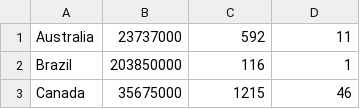
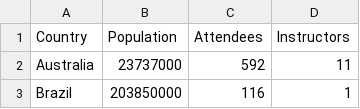
Before and after one commit to swcarpentry/DEPRECATED-site, a CSV file: blog/2015/02/per-capita.csv, drawn as a sheet; only a part is shown; the shorter side is filled out with more unchanged rows; the diff names each change by its address in the sheet, - before the commit and + after, or states it on an @@ line.

```diff
--- a/blog/2015/02/per-capita.csv
+++ b/blog/2015/02/per-capita.csv
+row 1: Country | Population | Attendees | Instructors
```
Also changed, not shown: 1 other file.
